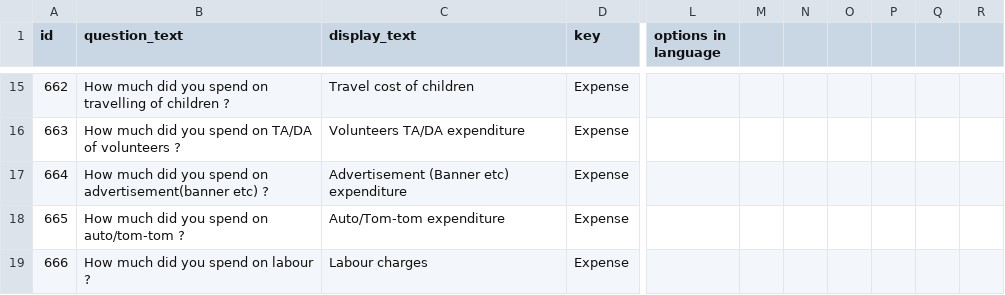
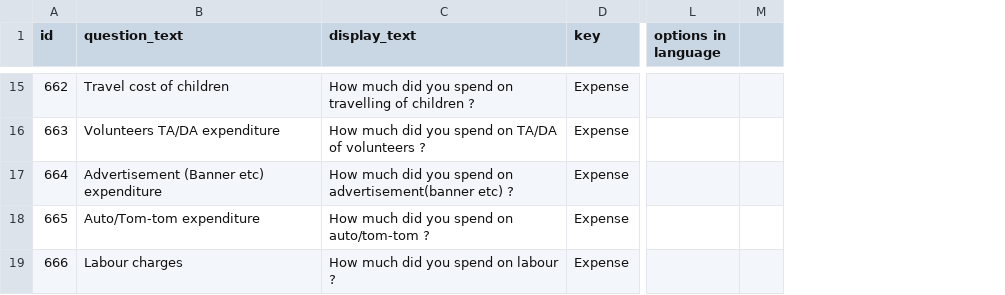
Before and after one commit to klpdotorg/ilp, a CSV file: apps/assessments/management/commands/csv/akshara_staff_gp_contest/Akshara_staff_gp_contest_survey_questions.csv, drawn as a sheet; only a part is shown, gaps mark what is left out; the diff covers the shown part only; the diff names each change by its address in the sheet, - before the commit and + after, or states it on an @@ line.

Commit message:
Update Akshara_staff_gp_contest_survey_questions.csv

```diff
--- a/apps/assessments/management/commands/csv/akshara_staff_gp_contest/Akshara_staff_gp_contest_survey_questions.csv
+++ b/apps/assessments/management/commands/csv/akshara_staff_gp_contest/Akshara_staff_gp_contest_survey_questions.csv
-column M, empty
-column N, empty
-column O, empty
-column P, empty
-column Q, empty
-B15 (question_text): How much did you spend on travelling of children ?
+B15 (question_text): Travel cost of children
-C15 (display_text): Travel cost of children
+C15 (display_text): How much did you spend on travelling of children ?
-B16 (question_text): How much did you spend on TA/DA of volunteers ?
+B16 (question_text): Volunteers TA/DA expenditure
-C16 (display_text): Volunteers TA/DA expenditure
+C16 (display_text): How much did you spend on TA/DA of volunteers ?
-B17 (question_text): How much did you spend on advertisement(banner etc) ?
+B17 (question_text): Advertisement (Banner etc) expenditure
-C17 (display_text): Advertisement (Banner etc) expenditure
+C17 (display_text): How much did you spend on advertisement(banner etc) ?
-B18 (question_text): How much did you spend on auto/tom-tom ?
+B18 (question_text): Auto/Tom-tom expenditure
-C18 (display_text): Auto/Tom-tom expenditure
+C18 (display_text): How much did you spend on auto/tom-tom ?
-B19 (question_text): How much did you spend on labour ?
+B19 (question_text): Labour charges
-C19 (display_text): Labour charges
+C19 (display_text): How much did you spend on labour ?
```
Also changed, not shown: 26 edited cells elsewhere in this file.
